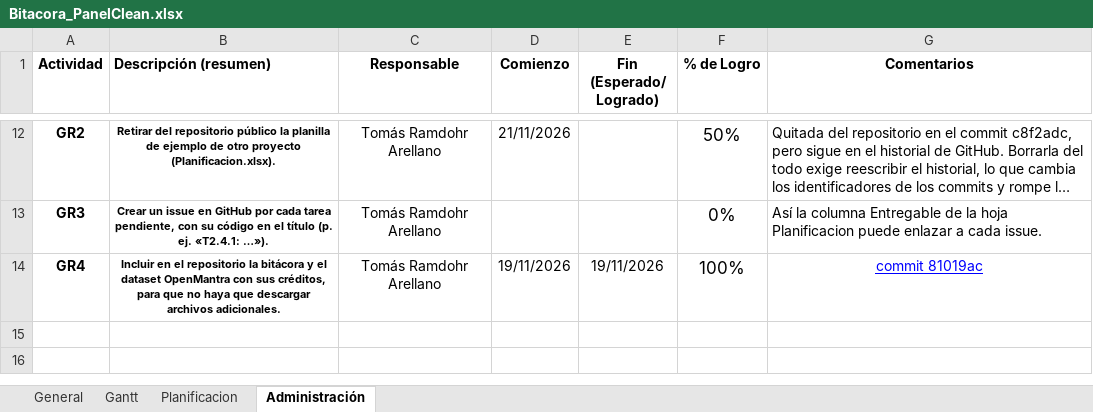
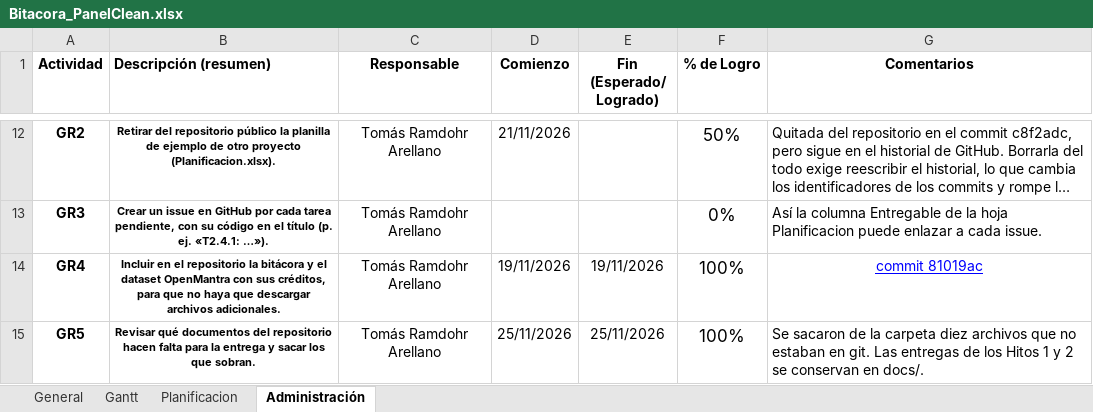
Before and after one commit to Tecktomi/PanelClean, an Excel workbook: Bitacora_PanelClean.xlsx, sheet Administración, drawn as a sheet; only a part is shown, gaps mark what is left out; long unchanged cells end in …; values as stored, in another font and other column widths than the file's, no borders; conditional formats not drawn; the diff names each change by its address in the sheet, - before the commit and + after, or states it on an @@ line.

```diff
--- a/Bitacora_PanelClean.xlsx (sheet Administración)
+++ b/Bitacora_PanelClean.xlsx (sheet Administración)
+row 15: GR5 | Revisar qué documentos del repositorio hacen falta para la entrega y sacar los que sobran. | Tomás Ramdohr Arellano | 25/11/2026 | 25/11/2026 | 100% | Se sacaron de la carpeta diez archivos que no estaban en git. Las entregas de los Hitos 1 y 2 se conservan en docs/.
```
Also changed, not shown: sheet Planificacion, sheet General, formulas that keep their value.
